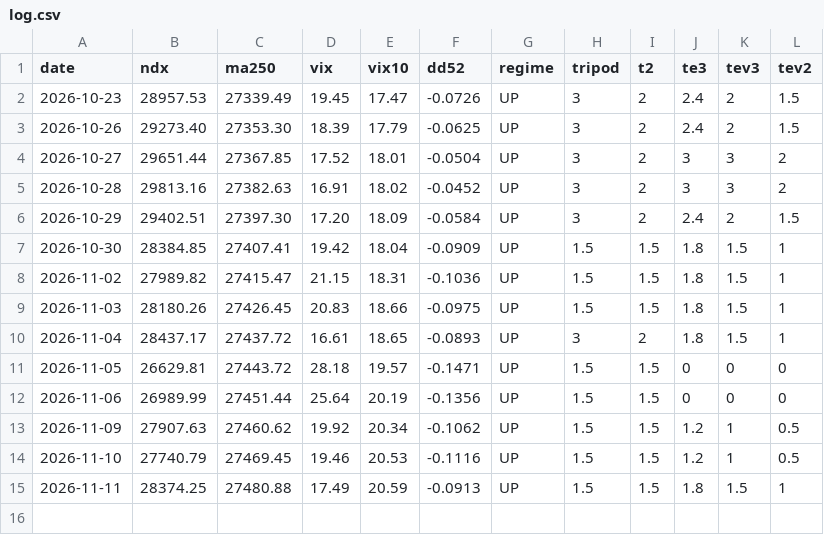
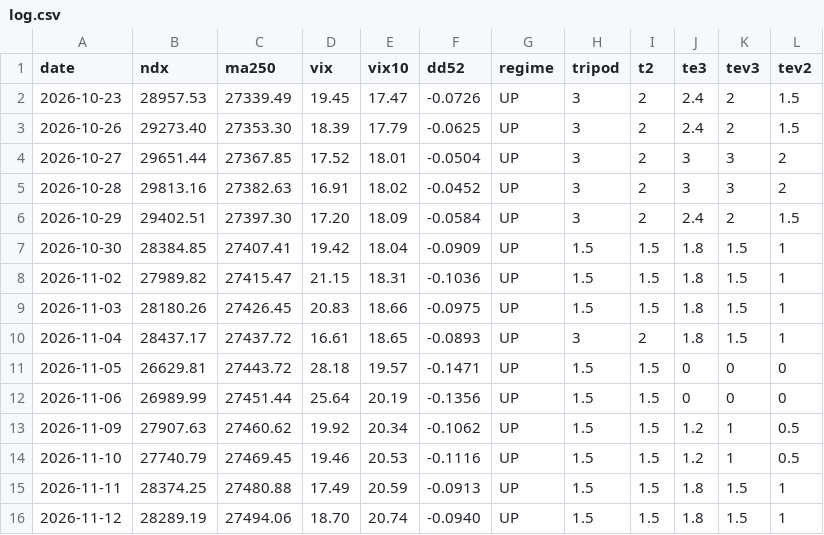
Before and after one commit to khskblue-ui/portfolio-backtester, a CSV file: signals/tripod/log.csv, drawn as a sheet.

```diff
--- a/signals/tripod/log.csv
+++ b/signals/tripod/log.csv
@@ -15 +15,2 @@ date,ndx,ma250,vix,vix10,dd52,regime,tripod,t2,te3,tev3,tev2
 2026-11-11,28374.25,27480.88,17.49,20.59,-0.0913,UP,1.5,1.5,1.8,1.5,1
+2026-11-12,28289.19,27494.06,18.70,20.74,-0.0940,UP,1.5,1.5,1.8,1.5,1
```
Also changed, not shown: 3 other files.
